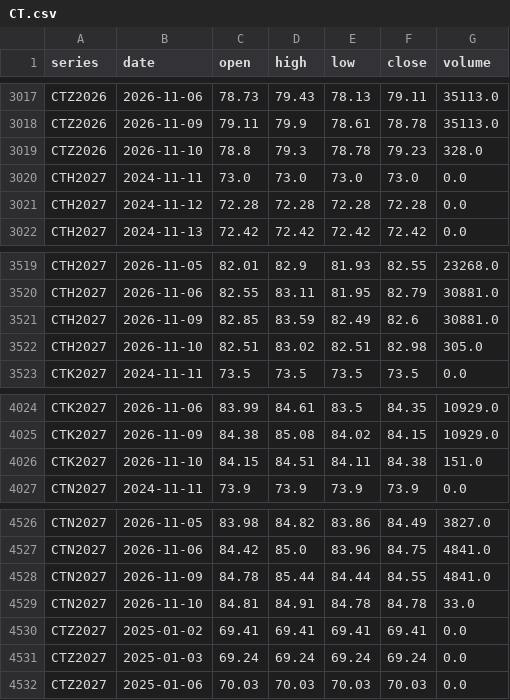
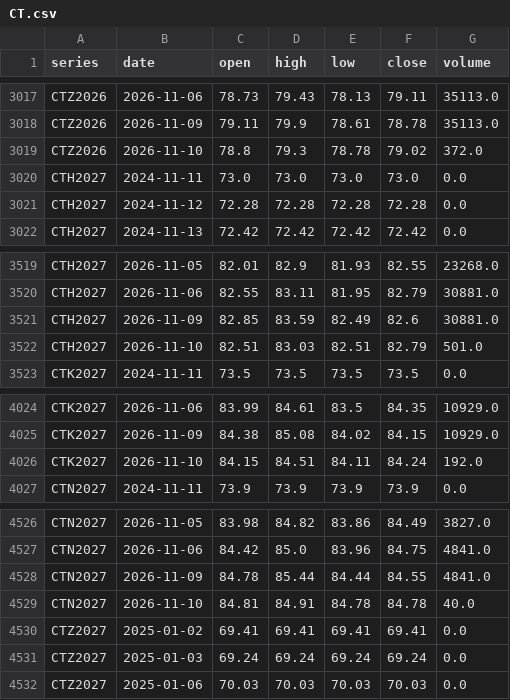
Before and after one commit to BMR-Com/Brazil--trade, a CSV file: data/ohlc/CT.csv, drawn as a sheet; only a part is shown, gaps mark what is left out.

Commit message:
data: softs COT, closes, briefs 2026-11-10

```diff
--- a/data/ohlc/CT.csv
+++ b/data/ohlc/CT.csv
@@ -3018,3 +3018,3 @@ CTZ2026,2026-11-06,78.73,79.43,78.13,79.11,35113.0
 CTZ2026,2026-11-09,79.11,79.9,78.61,78.78,35113.0
-CTZ2026,2026-11-10,78.8,79.3,78.78,79.23,328.0
+CTZ2026,2026-11-10,78.8,79.3,78.78,79.02,372.0
 CTH2027,2024-11-11,73.0,73.0,73.0,73.0,0.0
@@ -3521,3 +3521,3 @@ CTH2027,2026-11-06,82.55,83.11,81.95,82.79,30881.0
 CTH2027,2026-11-09,82.85,83.59,82.49,82.6,30881.0
-CTH2027,2026-11-10,82.51,83.02,82.51,82.98,305.0
+CTH2027,2026-11-10,82.51,83.03,82.51,82.79,501.0
 CTK2027,2024-11-11,73.5,73.5,73.5,73.5,0.0
@@ -4025,3 +4025,3 @@ CTK2027,2026-11-06,83.99,84.61,83.5,84.35,10929.0
 CTK2027,2026-11-09,84.38,85.08,84.02,84.15,10929.0
-CTK2027,2026-11-10,84.15,84.51,84.11,84.38,151.0
+CTK2027,2026-11-10,84.15,84.51,84.11,84.24,192.0
 CTN2027,2024-11-11,73.9,73.9,73.9,73.9,0.0
@@ -4528,3 +4528,3 @@ CTN2027,2026-11-06,84.42,85.0,83.96,84.75,4841.0
 CTN2027,2026-11-09,84.78,85.44,84.44,84.55,4841.0
-CTN2027,2026-11-10,84.81,84.91,84.78,84.78,33.0
+CTN2027,2026-11-10,84.81,84.91,84.78,84.78,40.0
 CTZ2027,2025-01-02,69.41,69.41,69.41,69.41,0.0
```
Also changed, not shown: 12 other files.
